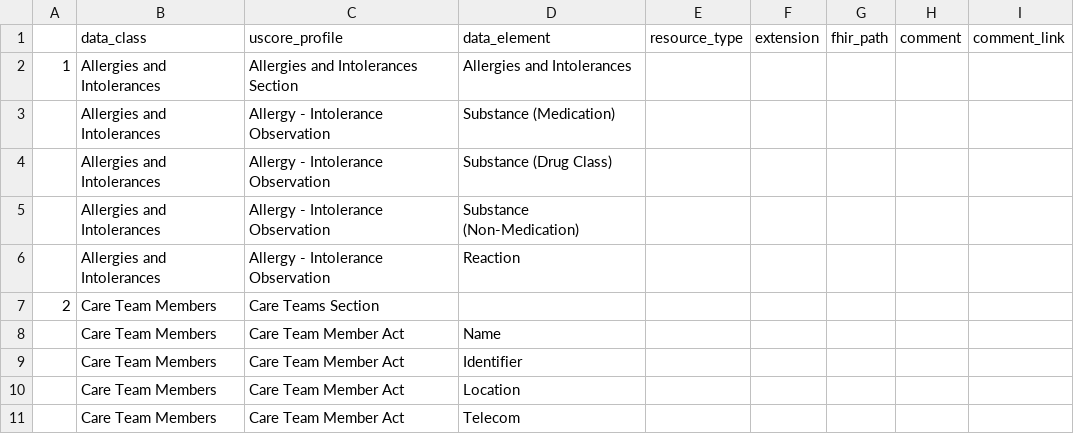
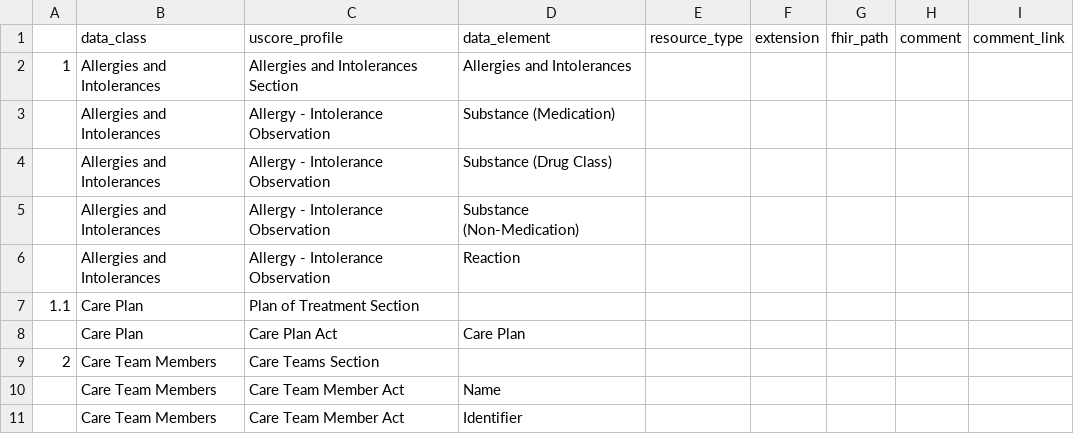
Before and after one commit to HL7/CDA-ccda, a CSV file: input/data/uscdi-table.csv, drawn as a sheet; only a part is shown; the shorter side is filled out with more unchanged rows.

Commit message:
Add Care Plan section to USCDI table

```diff
--- a/input/data/uscdi-table.csv
+++ b/input/data/uscdi-table.csv
@@ -6,2 +6,4 @@
 ,Allergies and Intolerances,Allergy - Intolerance Observation,Reaction,,,,,
+1.1,Care Plan,Plan of Treatment Section,,,,,
+,Care Plan,Care Plan Act,Care Plan,,,,
 2,Care Team Members,Care Teams Section,,,,,,
```
Also changed, not shown: 1 other file.
